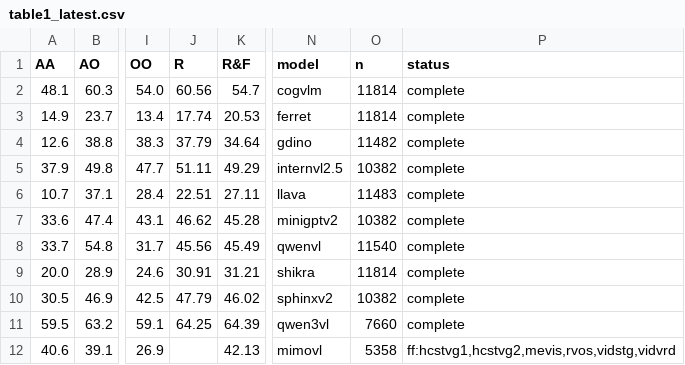
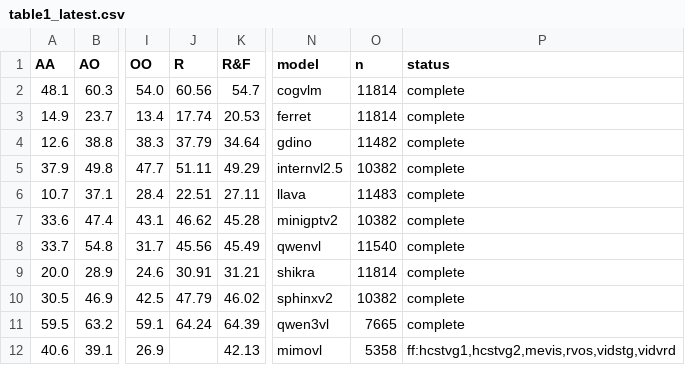
Before and after one commit to 200st32/IASEB, a CSV file: table1_latest.csv, drawn as a sheet; only a part is shown, gaps mark what is left out; the diff names each change by its address in the sheet, - before the commit and + after, or states it on an @@ line.

Commit message:
Auto-update table1_latest.csv (2026-03-24 12:31)

```diff
--- a/table1_latest.csv
+++ b/table1_latest.csv
-J11 (R): 64.25
+J11 (R): 64.24
-O11 (n): 7660
+O11 (n): 7665
```
